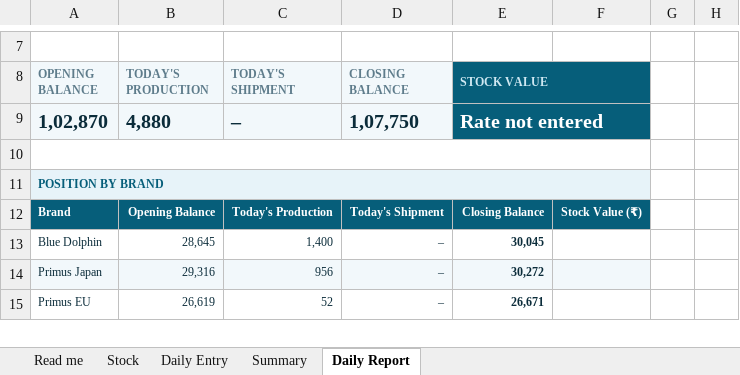
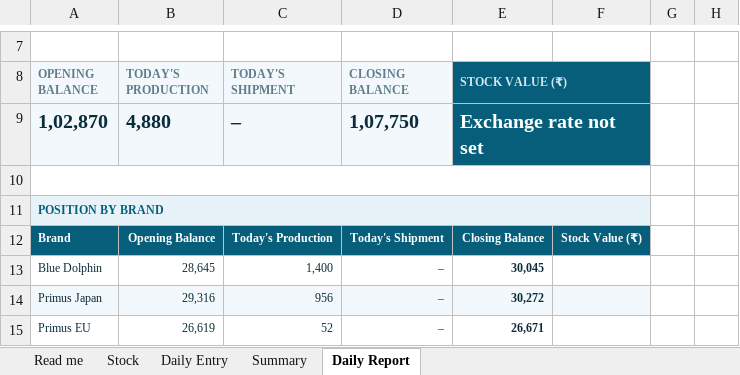
Before and after one commit to mrizan51/Website, an Excel workbook: stock-statement/PEI-Stock-Register.xlsx, sheet Daily Report, drawn as a sheet; only a part is shown, gaps mark what is left out; values as stored, in another font and other column widths than the file's, no borders; charts and pictures and conditional formats not drawn; the diff names each change by its address in the sheet, - before the commit and + after, or states it on an @@ line.

```diff
--- a/stock-statement/PEI-Stock-Register.xlsx (sheet Daily Report)
+++ b/stock-statement/PEI-Stock-Register.xlsx (sheet Daily Report)
-E8: STOCK VALUE
+E8: STOCK VALUE (₹)
-E9 (STOCK VALUE (₹)): Rate not entered
+E9 (STOCK VALUE (₹)): Exchange rate not set
```
Also changed, not shown: sheet Read me, sheet Summary, sheet Stock, 2 other files.
